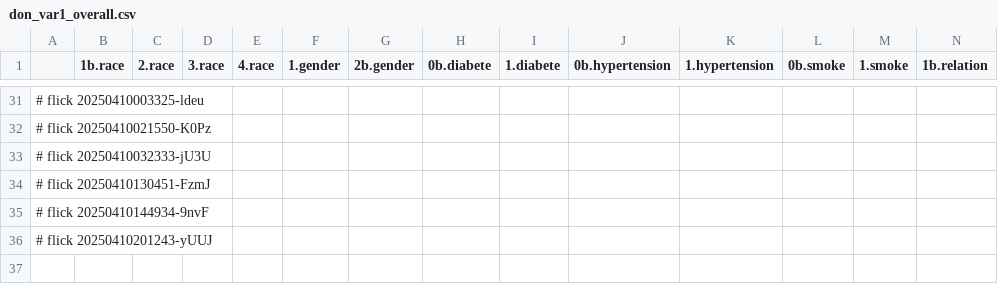
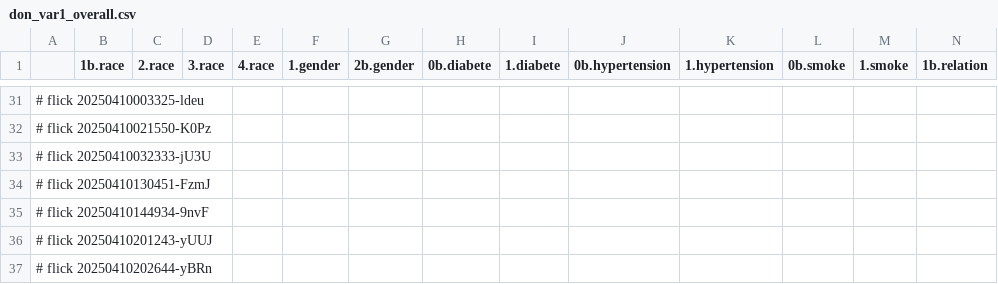
Before and after one commit to abikesa/phantom, a CSV file: kitabo/ensi/ukubona/donorcase/test3/assets/csv/don_var1_overall.csv, drawn as a sheet; only a part is shown, gaps mark what is left out; rows hold the shown columns only; the diff names each change by its address in the sheet, - before the commit and + after, or states it on an @@ line.

Commit message:
kitabo/ensi/ukubona/donorcase/test3/assets/csv/don_var1_overall.csv

```diff
--- a/kitabo/ensi/ukubona/donorcase/test3/assets/csv/don_var1_overall.csv
+++ b/kitabo/ensi/ukubona/donorcase/test3/assets/csv/don_var1_overall.csv
+row 37: # flick 20250410202644-yBRn
```
